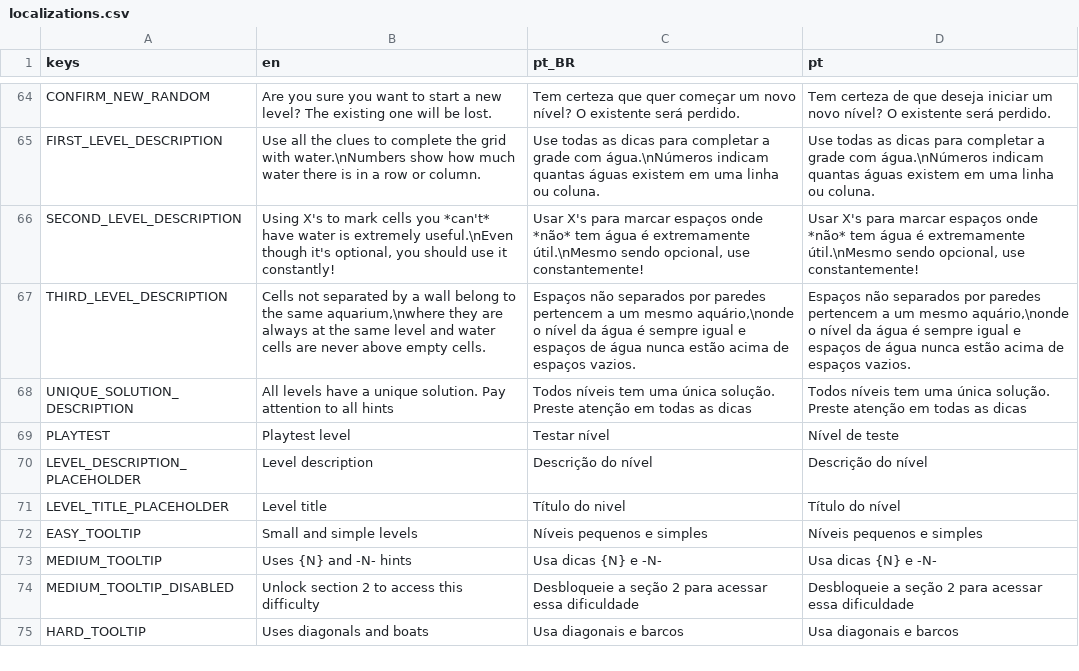
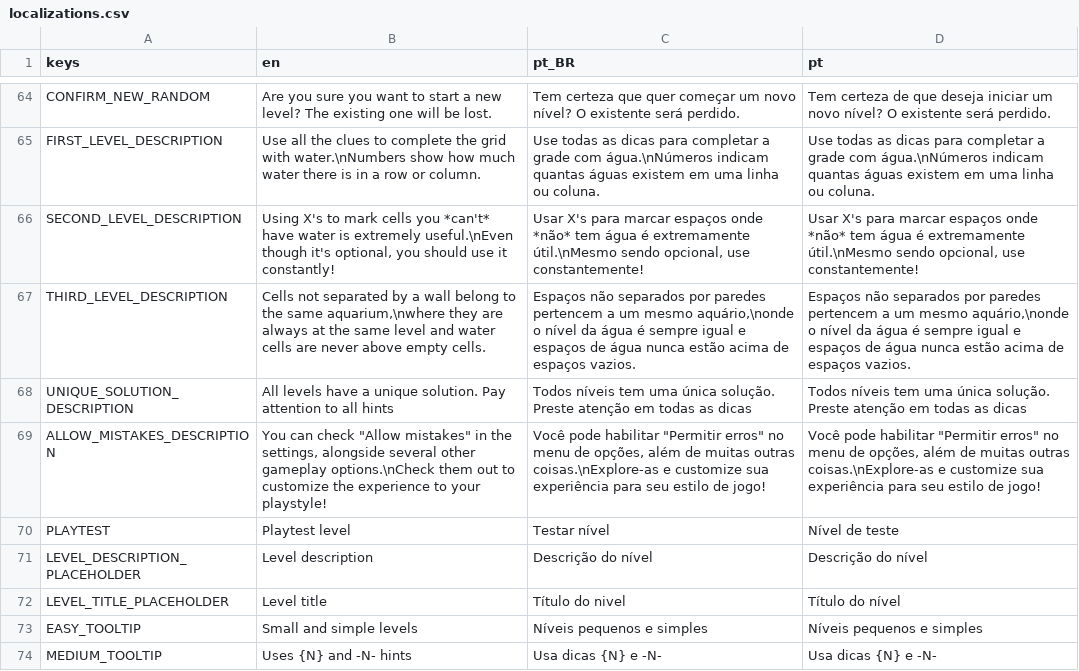
Before and after one commit to MarvellousSoft/liquidum, a CSV file: project/localization/localizations.csv, drawn as a sheet; only a part is shown, gaps mark what is left out; the shorter side is filled out with more unchanged rows.

Commit message:
Added "allow mistakes" description on level 1-6

```diff
--- a/project/localization/localizations.csv
+++ b/project/localization/localizations.csv
@@ -68,2 +68,3 @@ THIRD_LEVEL_DESCRIPTION,"Cells not separated by a wall belong to the same aquari
 UNIQUE_SOLUTION_DESCRIPTION,All levels have a unique solution. Pay attention to all hints,Todos níveis tem uma única solução. Preste atenção em todas as dicas,Todos níveis tem uma única solução. Preste atenção em todas as dicas
+ALLOW_MISTAKES_DESCRIPTION,"You can check ""Allow mistakes"" in the settings, alongside several other gameplay options.\nCheck them out to customize the experience to your playstyle!","Você pode habilitar ""Permitir erros"" no menu de opções, além de muitas outras coisas.\nExplore-as e customize sua experiência para seu estilo de jogo!","Você pode habilitar ""Permitir erros"" no menu de opções, além de muitas outras coisas.\nExplore-as e customize sua experiência para seu estilo de jogo!"
 PLAYTEST,Playtest level,Testar nível,Nível de teste
```
Also changed, not shown: 2 other files.
